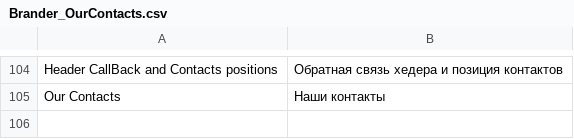
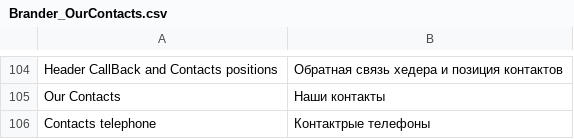
Before and after one commit to dominido/technostock, a CSV file: app/locale/ru_RU/Brander_OurContacts.csv, drawn as a sheet; only a part is shown, gaps mark what is left out; the diff names each change by its address in the sheet, - before the commit and + after, or states it on an @@ line.

```diff
--- a/app/locale/ru_RU/Brander_OurContacts.csv
+++ b/app/locale/ru_RU/Brander_OurContacts.csv
+row 106: Contacts telephone | Контактрые телефоны
```
Also changed, not shown: app/design/frontend/ultimo/unitop/locale/ru_RU/translate.csv.
